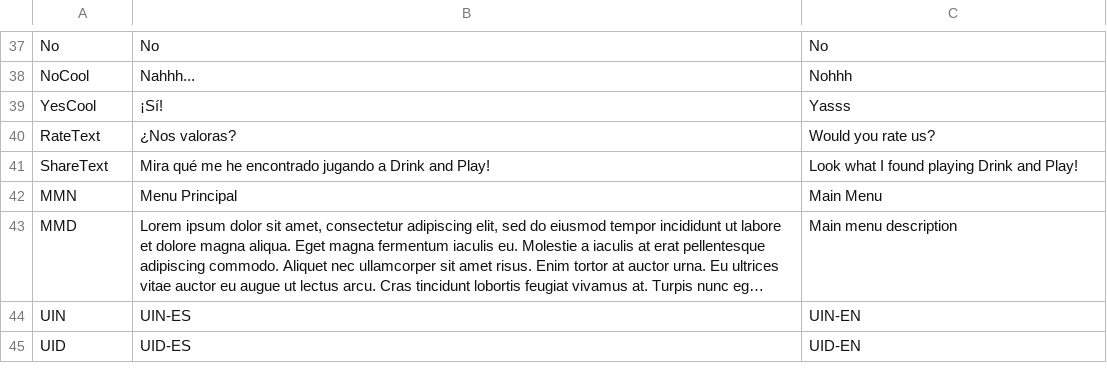
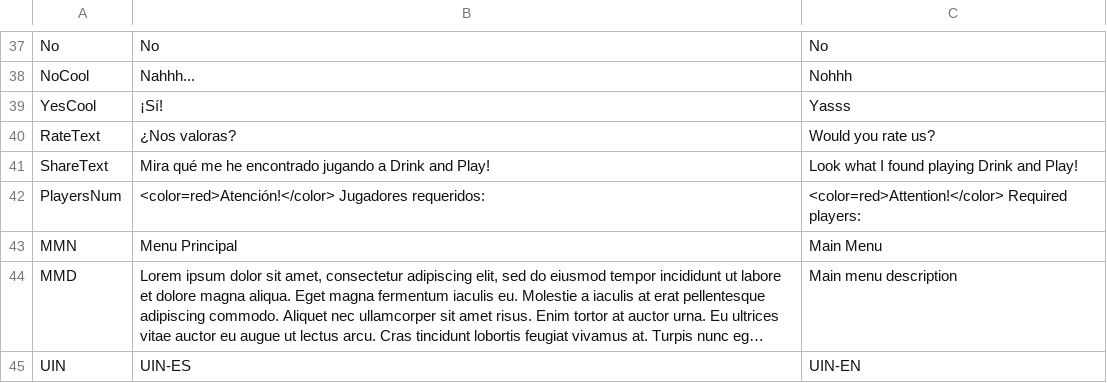
Before and after one commit to guplem/DrinkAndPlay, a CSV file: DrinkAndPlay/Assets/_General/Resources/UI.csv, drawn as a sheet; only a part is shown, gaps mark what is left out; the shorter side is filled out with more unchanged rows; long unchanged cells end in …; the diff names each change by its address in the sheet, - before the commit and + after, or states it on an @@ line.

Commit message:
Check players quantity before launching the game

```diff
--- a/DrinkAndPlay/Assets/_General/Resources/UI.csv
+++ b/DrinkAndPlay/Assets/_General/Resources/UI.csv
+row 42: PlayersNum | <color=red>Atención!</color> Jugadores requeridos: | <color=red>Attention!</color> Required players:
```
Also changed, not shown: 11 other files.
